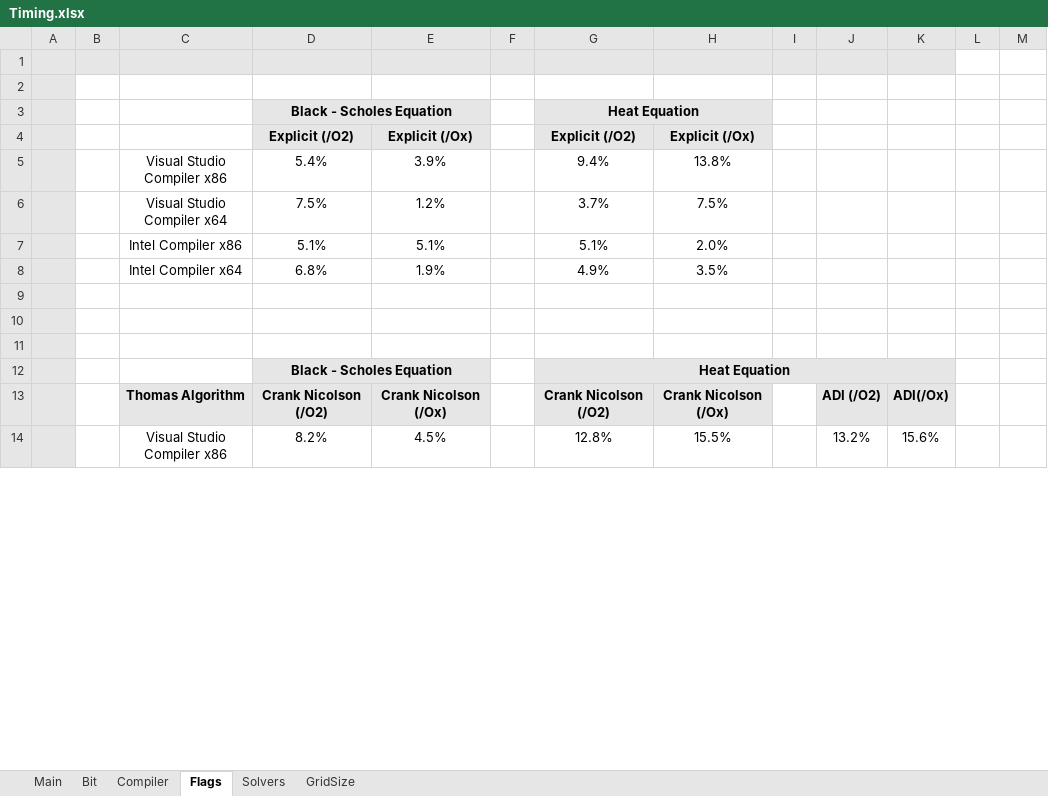
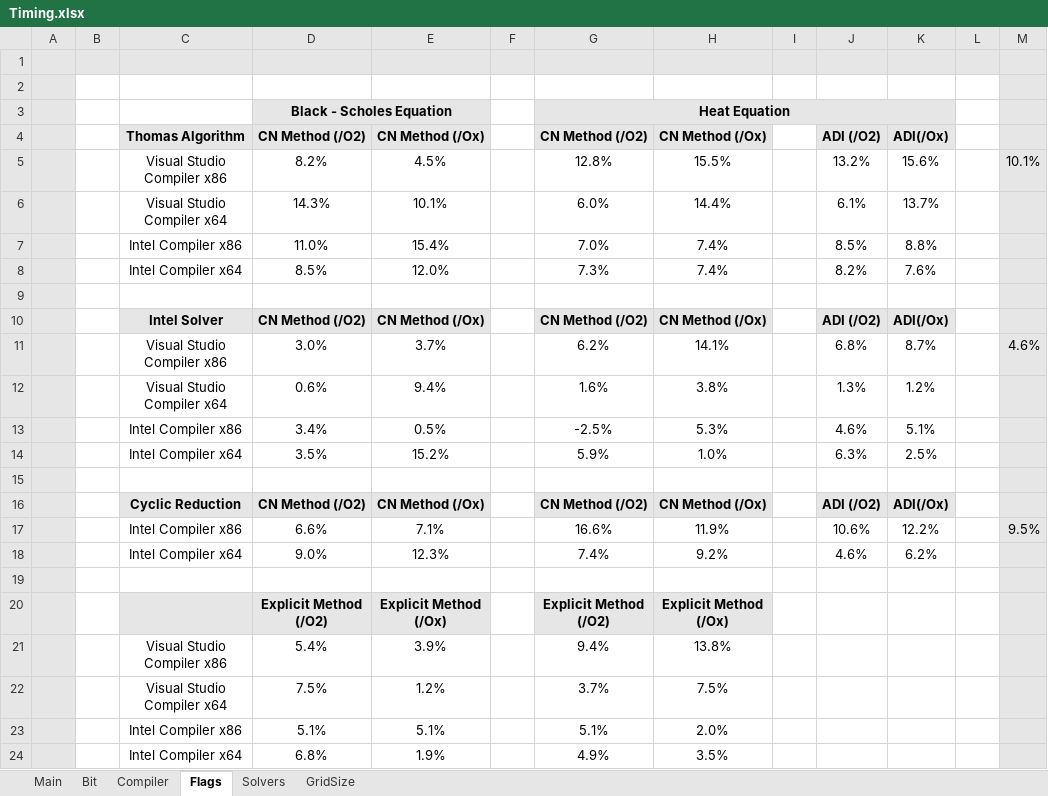
Before and after one commit to voerch/OptimizingNumericalPDE, an Excel workbook: Timing.xlsx, sheet Flags, drawn as a sheet; only a part is shown; values as stored, in another font and other column widths than the file's, no borders; charts and pictures and conditional formats not drawn; removed rows and columns are numbered as before the commit, all else as after; the diff covers the shown part only; the diff names each change by its address in the sheet, - before the commit and + after, or states it on an @@ line.

```diff
--- a/Timing.xlsx (sheet Flags)
+++ b/Timing.xlsx (sheet Flags)
-L1:M1 fill: none
+L1:M1 fill: #E7E6E6
-M2:M3 fill: none
+M2:M3 fill: #E7E6E6
-G3:H3 merged
+G3:K3 merged
-I3:K3 fill: none
+I3:K3 fill: #E7E6E6
+row 4:  |  | Thomas Algorithm | CN Method (/O2) | CN Method (/Ox) |  | CN Method (/O2) | CN Method (/Ox) |  | ADI (/O2) | ADI(/Ox)
+row 5:  |  | Visual Studio Compiler x86 | 8.2% | 4.5% |  | 12.8% | 15.5% |  | 13.2% | 15.6% |  | 10.1%
@@ row 15 moved to row 6: Visual Studio Compiler x64 @@
@@ row 16 moved to row 7: Intel Compiler x86 @@
@@ row 17 moved to row 8: Intel Compiler x64 @@
-row 9:  |  |  | Explicit (/O2) | Explicit (/Ox) |  | Explicit (/O2) | Explicit (/Ox)
+row 9: (empty)
-D9:E9 fill: #E7E6E6
+D9:E9 fill: none
-G9:H9 fill: #E7E6E6
+G9:H9 fill: none
-M9 fill: none
+M9 fill: #E7E6E6
+row 10:  |  | Intel Solver | CN Method (/O2) | CN Method (/Ox) |  | CN Method (/O2) | CN Method (/Ox) |  | ADI (/O2) | ADI(/Ox)
+row 11:  |  | Visual Studio Compiler x86 | 3.0% | 3.7% |  | 6.2% | 14.1% |  | 6.8% | 8.7% |  | 4.6%
@@ row 21 moved to row 12: Visual Studio Compiler x64 @@
@@ row 22 moved to row 13: Intel Compiler x86 @@
@@ row 23 moved to row 14: Intel Compiler x64 @@
+row 15: (empty)
+row 16:  |  | Cyclic Reduction | CN Method (/O2) | CN Method (/Ox) |  | CN Method (/O2) | CN Method (/Ox) |  | ADI (/O2) | ADI(/Ox)
+row 17:  |  | Intel Compiler x86 | 6.6% | 7.1% |  | 16.6% | 11.9% |  | 10.6% | 12.2% |  | 9.5%
@@ row 27 moved to row 18: Intel Compiler x64 @@
+row 19: (empty)
+row 20:  |  |  | Explicit Method (/O2) | Explicit Method (/Ox) |  | Explicit Method (/O2) | Explicit Method (/Ox)
-M21:M24 fill: none
+M21:M24 fill: #E7E6E6
-row 9: (empty)
-row 10: (empty)
-row 11: (empty)
-row 12:  |  |  | Black - Scholes Equation |  |  | Heat Equation
-row 13:  |  | Thomas Algorithm | Crank Nicolson (/O2) | Crank Nicolson (/Ox) |  | Crank Nicolson (/O2) | Crank Nicolson (/Ox) |  | ADI (/O2) | ADI(/Ox)
-row 14:  |  | Visual Studio Compiler x86 | 8.2% | 4.5% |  | 12.8% | 15.5% |  | 13.2% | 15.6%
```
Also changed, not shown: 6 removed rows elsewhere in this sheet, sheet Main, sheet Solvers, sheet GridSize, sheet Bit, sheet Compiler, formulas that keep their value, charts or pictures, 33 other files.
